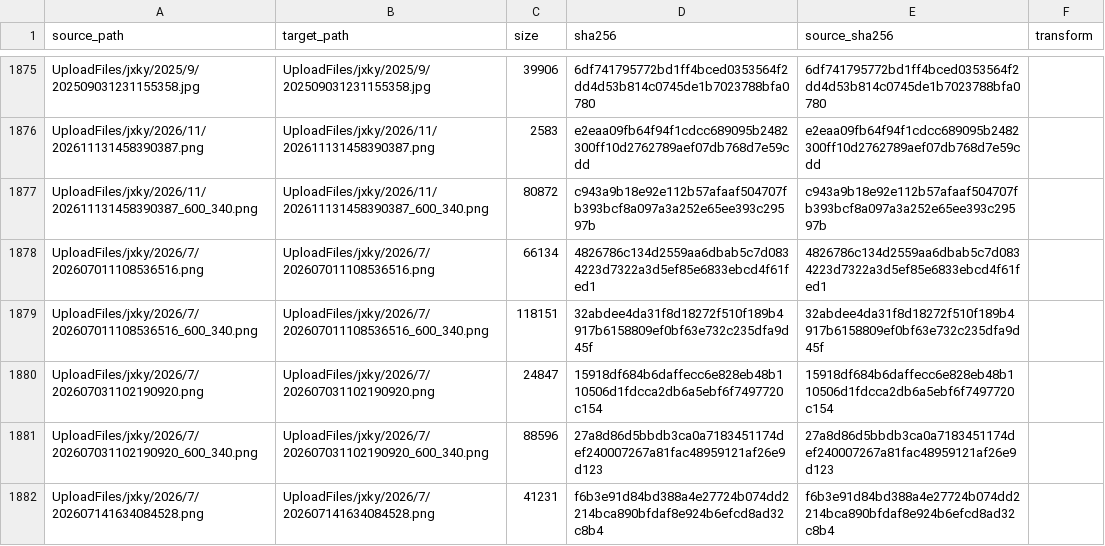
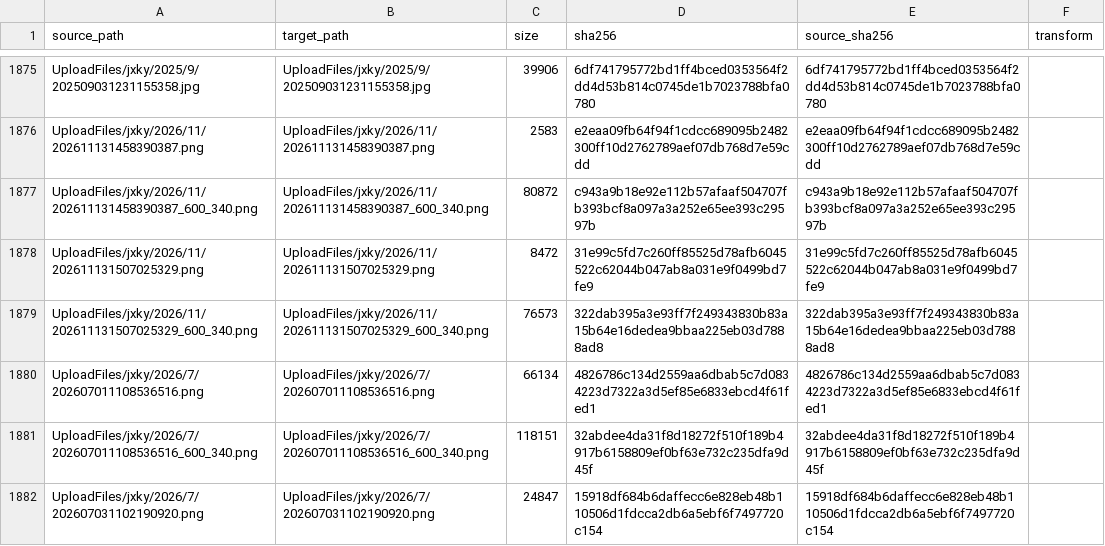
Before and after one commit to Shaoxing-No-1-High-School/Shaoxingyizhong-img-misc, a TSV file: manifest.tsv, drawn as a sheet; only a part is shown, gaps mark what is left out; the shorter side is filled out with more unchanged rows; the diff names each change by its address in the sheet, - before the commit and + after, or states it on an @@ line.

```diff
--- a/manifest.tsv
+++ b/manifest.tsv
+row 1878: UploadFiles/jxky/2026/11/202611131507025329.png | UploadFiles/jxky/2026/11/202611131507025329.png | 8472 | 31e99c5fd7c260ff85525d78afb6045522c62044b047ab8a031e9f0499bd7fe9 | 31e99c5fd7c260ff85525d78afb6045522c62044b047ab8a031e9f0499bd7fe9
+row 1879: UploadFiles/jxky/2026/11/202611131507025329_600_340.png | UploadFiles/jxky/2026/11/202611131507025329_600_340.png | 76573 | 322dab395a3e93ff7f249343830b83a15b64e16dedea9bbaa225eb03d7888ad8 | 322dab395a3e93ff7f249343830b83a15b64e16dedea9bbaa225eb03d7888ad8
```
Also changed, not shown: 2 other files.
